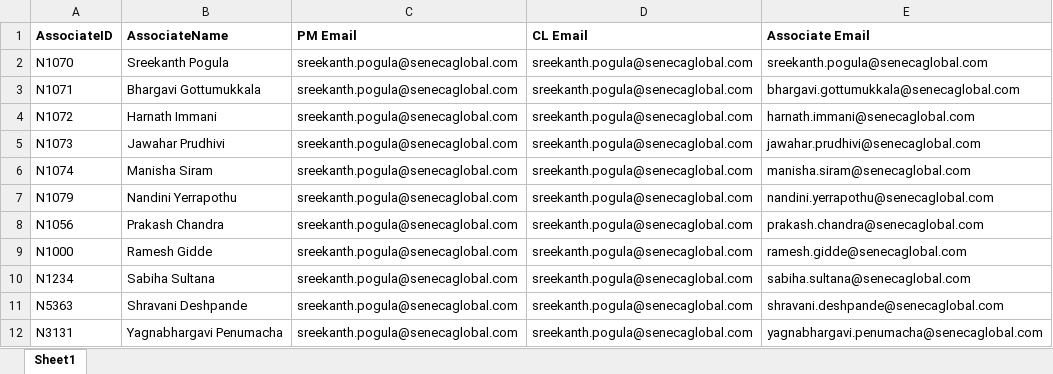
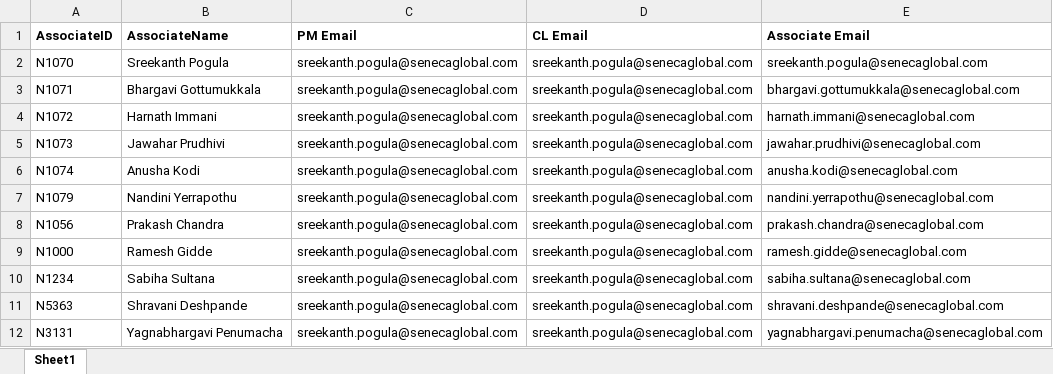
Before and after one commit to sreekanthpogula/MassMailer, an Excel workbook: massmailer/excel_files/KRA.xlsx, sheet Sheet1, drawn as a sheet; values as stored, in another font and other column widths than the file's, no borders; the diff names each change by its address in the sheet, - before the commit and + after, or states it on an @@ line.

```diff
--- a/massmailer/excel_files/KRA.xlsx (sheet Sheet1)
+++ b/massmailer/excel_files/KRA.xlsx (sheet Sheet1)
-B6 (AssociateName): Manisha Siram
+B6 (AssociateName): Anusha Kodi
-E6 (Associate Email): manisha.siram@senecaglobal.com
+E6 (Associate Email): anusha.kodi@senecaglobal.com
```
Also changed, not shown: 6 other files.
